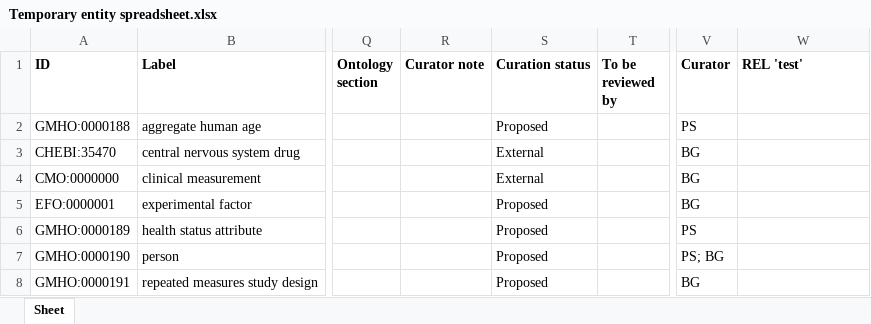
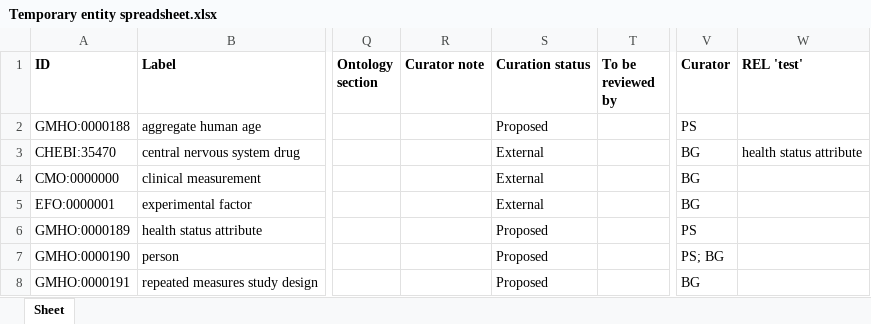
Before and after one commit to b-gehrke/mental-health-ontology, an Excel workbook: Temporary entity spreadsheet/Temporary entity spreadsheet.xlsx, sheet Sheet, drawn as a sheet; only a part is shown, gaps mark what is left out; values as stored, in another font and other column widths than the file's, no borders; the diff names each change by its address in the sheet, - before the commit and + after, or states it on an @@ line.

Commit message:
Updating Temporary entity spreadsheet.xlsx

```diff
--- a/Temporary entity spreadsheet/Temporary entity spreadsheet.xlsx (sheet Sheet)
+++ b/Temporary entity spreadsheet/Temporary entity spreadsheet.xlsx (sheet Sheet)
-W3 (REL 'test'): (empty)
+W3 (REL 'test'): health status attribute
-S5 (Curation status): Proposed
+S5 (Curation status): External
```
